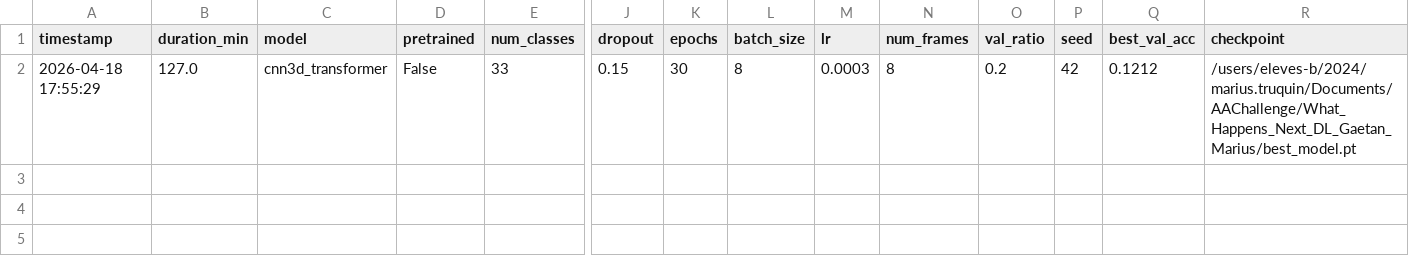
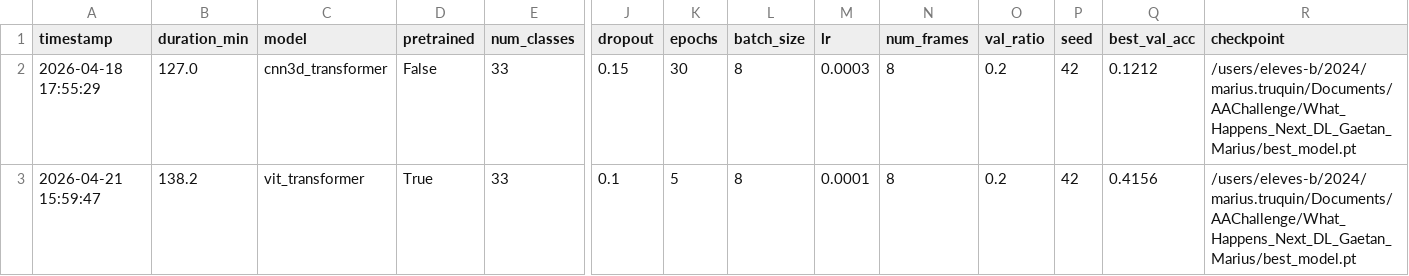
Before and after one commit to Aichai314/What_Happens_Next_DL_Gaetan_Marius, a CSV file: training_results.csv, drawn as a sheet; only a part is shown, gaps mark what is left out; rows hold the shown columns only; the diff names each change by its address in the sheet, - before the commit and + after, or states it on an @@ line.

```diff
--- a/training_results.csv
+++ b/training_results.csv
+row 3: 2026-04-21 15:59:47 | 138.2 | vit_transformer | True | 33 | 0.1 | 5 | 8 | 0.0001 | 8 | 0.2 | 42 | 0.4156 | /users/eleves-b/2024/marius.truquin/Documents/AAChallenge/What_Happens_Next_DL_Gaetan_Marius/best_model.pt
```
Also changed, not shown: 7 other files.
